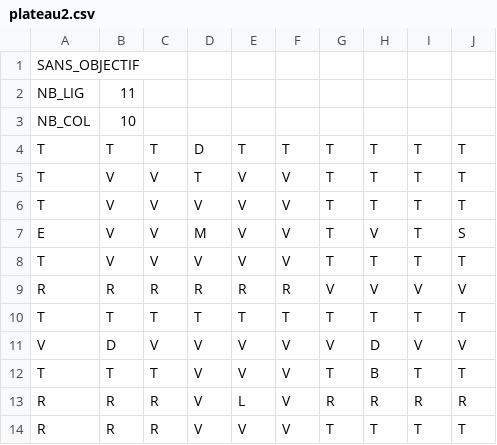
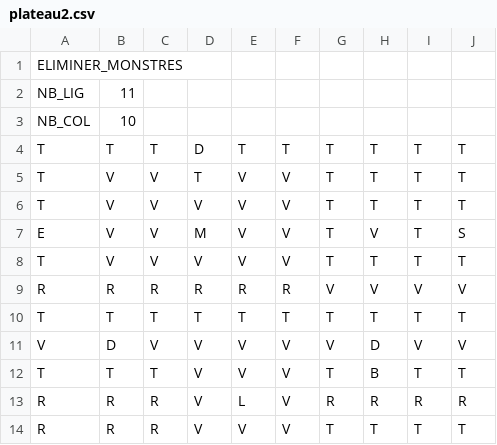
Before and after one commit to FabKlo/Boulder_Dash_DENGLER_KLODZINSKI, a CSV file: plateaux/plateau2.csv, drawn as a sheet.

```diff
--- a/plateaux/plateau2.csv
+++ b/plateaux/plateau2.csv
@@ -1,2 +1,2 @@
-SANS_OBJECTIF;;;;;;;;;
+ELIMINER_MONSTRES;;;;;;;;;
 NB_LIG;11;;;;;;;;
```
Also changed, not shown: plateaux/plateau1.csv, plateaux/plateau3.csv, 14 other files.
